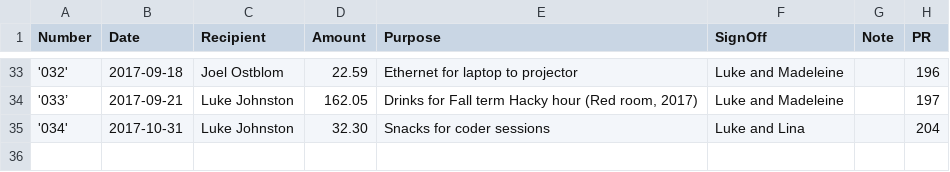
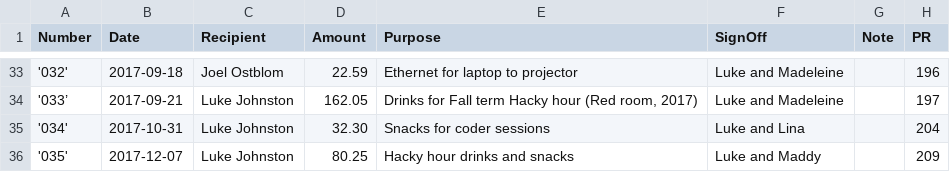
Before and after one commit to UofTCoders/council, a CSV file: treasurer/cheques/cheques.csv, drawn as a sheet; only a part is shown, gaps mark what is left out.

```diff
--- a/treasurer/cheques/cheques.csv
+++ b/treasurer/cheques/cheques.csv
@@ -35 +35,2 @@ Number,Date,Recipient,Amount,Purpose,SignOff,Note,PR
 '034',2017-10-31,Luke Johnston,32.30,Snacks for coder sessions,Luke and Lina,,204
+'035',2017-12-07,Luke Johnston,80.25,Hacky hour drinks and snacks,Luke and Maddy,,209
```
Also changed, not shown: treasurer/accounting.csv, 1 other file.
